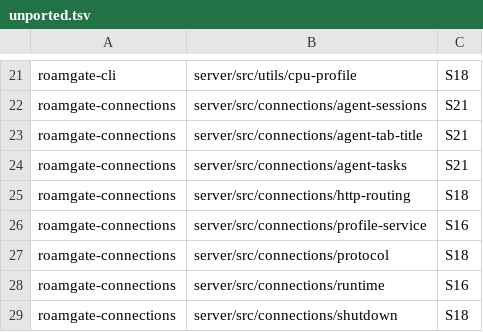
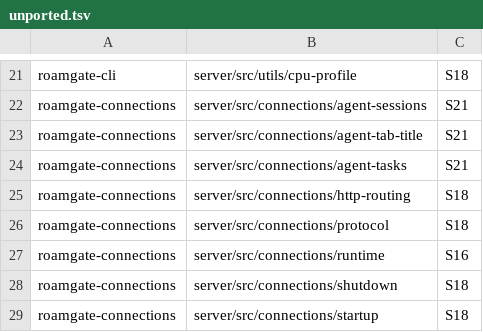
Before and after one commit to thiblahute/roamgate, a TSV file: parity/unported.tsv, drawn as a sheet; only a part is shown, gaps mark what is left out; the shorter side is filled out with more unchanged rows.

```diff
--- a/parity/unported.tsv
+++ b/parity/unported.tsv
@@ -25,3 +25,2 @@ roamgate-connections	server/src/connections/agent-tasks	S21
 roamgate-connections	server/src/connections/http-routing	S18
-roamgate-connections	server/src/connections/profile-service	S16
 roamgate-connections	server/src/connections/protocol	S18
```
Also changed, not shown: parity/ledger.tsv, 5 other files.
